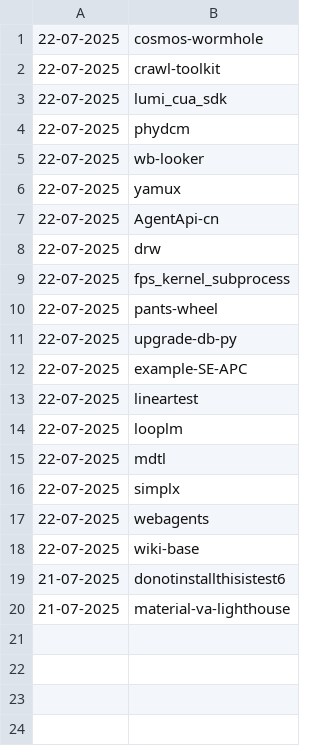
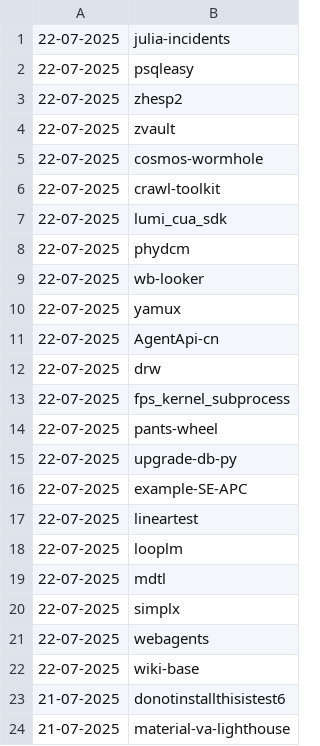
Before and after one commit to NordCoderd/deleted-pypi-package-index, a CSV file: pypi-uploader-directory/deleted-pypi-packages.csv, drawn as a sheet; the diff names each change by its address in the sheet, - before the commit and + after, or states it on an @@ line.

```diff
--- a/pypi-uploader-directory/deleted-pypi-packages.csv
+++ b/pypi-uploader-directory/deleted-pypi-packages.csv
+row 1: 22-07-2025 | julia-incidents
+row 2: 22-07-2025 | psqleasy
+row 3: 22-07-2025 | zhesp2
+row 4: 22-07-2025 | zvault
```
Also changed, not shown: 2 other files.
